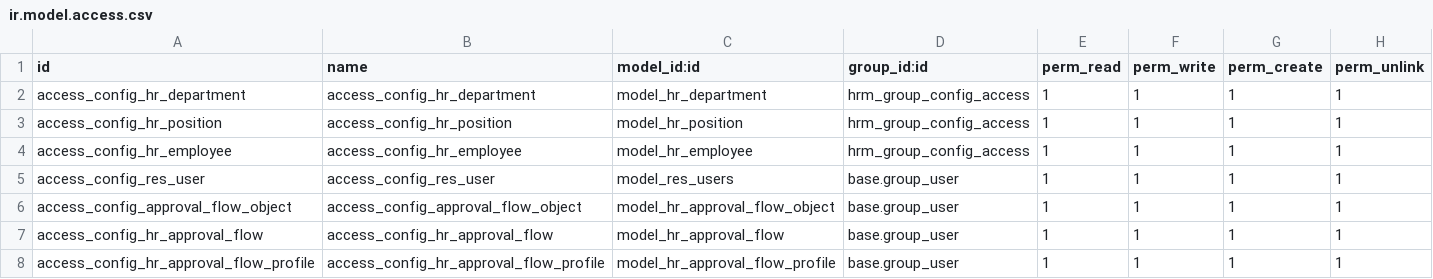
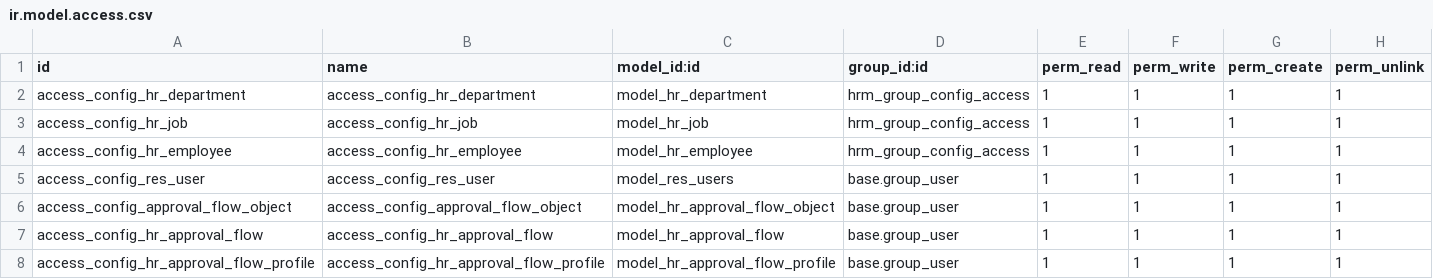
Before and after one commit to tienle1506/custom_addons, a CSV file: hrm/security/ir.model.access.csv, drawn as a sheet.

```diff
--- a/hrm/security/ir.model.access.csv
+++ b/hrm/security/ir.model.access.csv
@@ -2,3 +2,3 @@ id,name,model_id:id,group_id:id,perm_read,perm_write,perm_create,perm_unlink
 access_config_hr_department,access_config_hr_department,model_hr_department,hrm_group_config_access,1,1,1,1
-access_config_hr_position,access_config_hr_position,model_hr_position,hrm_group_config_access,1,1,1,1
+access_config_hr_job,access_config_hr_job,model_hr_job,hrm_group_config_access,1,1,1,1
 access_config_hr_employee,access_config_hr_employee,model_hr_employee,hrm_group_config_access,1,1,1,1
```
Also changed, not shown: 7 other files.
